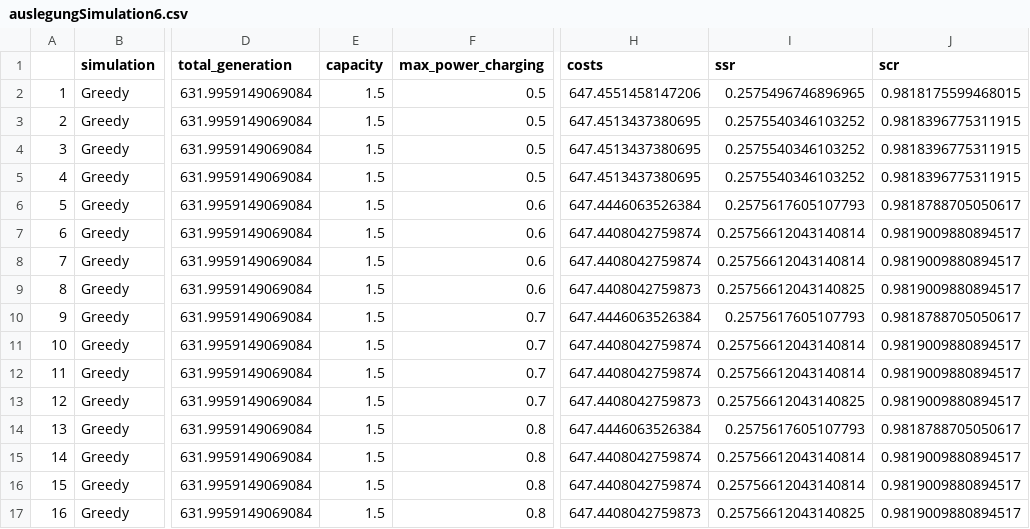
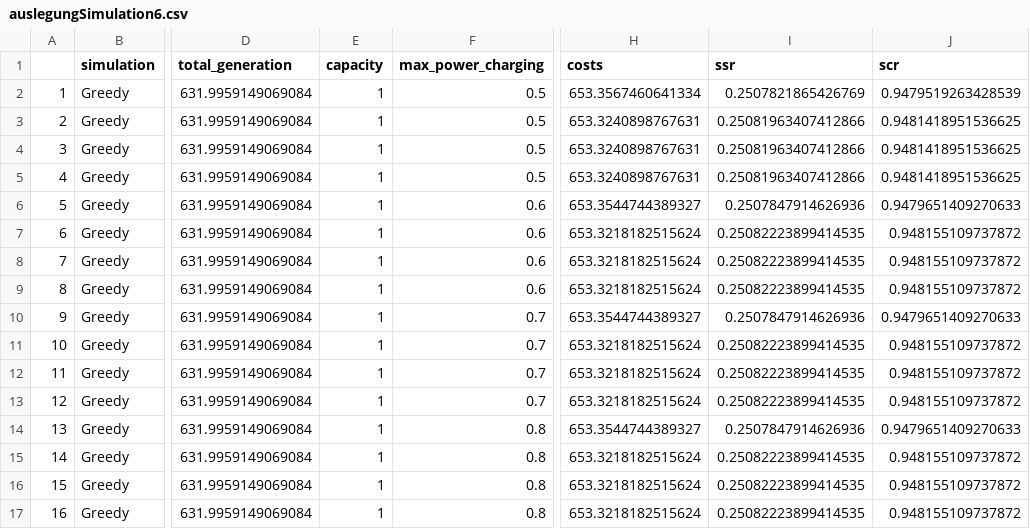
Before and after one commit to Baule8520/MA-Plots, a CSV file: Simulation/data/auslegungSimulation6.csv, drawn as a sheet; only a part is shown, gaps mark what is left out; the diff names each change by its address in the sheet, - before the commit and + after, or states it on an @@ line.

```diff
--- a/Simulation/data/auslegungSimulation6.csv
+++ b/Simulation/data/auslegungSimulation6.csv
-E2:E17 (capacity): 1.5
+E2:E17 (capacity): 1
-H2 (costs): 647.4551458147206
+H2 (costs): 653.3567460641334
-I2 (ssr): 0.2575496746896965
+I2 (ssr): 0.2507821865426769
-J2 (scr): 0.9818175599468015
+J2 (scr): 0.9479519263428539
-H3:H5 (costs): 647.4513437380695
+H3:H5 (costs): 653.3240898767631
-I3:I5 (ssr): 0.2575540346103252
+I3:I5 (ssr): 0.25081963407412866
-J3:J5 (scr): 0.9818396775311915
+J3:J5 (scr): 0.9481418951536625
-H6 (costs): 647.4446063526384
+H6 (costs): 653.3544744389327
-I6 (ssr): 0.2575617605107793
+I6 (ssr): 0.2507847914626936
-J6 (scr): 0.9818788705050617
+J6 (scr): 0.9479651409270633
-H7:H8 (costs): 647.4408042759874
+H7:H8 (costs): 653.3218182515624
-I7:I8 (ssr): 0.25756612043140814
+I7:I8 (ssr): 0.25082223899414535
-J7:J9 (scr): 0.9819009880894517
+J7:J9 (scr): 0.948155109737872
-H9 (costs): 647.4408042759873
+H9 (costs): 653.3218182515624
-I9 (ssr): 0.25756612043140825
+I9 (ssr): 0.25082223899414535
-H10 (costs): 647.4446063526384
+H10 (costs): 653.3544744389327
-I10 (ssr): 0.2575617605107793
+I10 (ssr): 0.2507847914626936
-J10 (scr): 0.9818788705050617
+J10 (scr): 0.9479651409270633
-H11:H12 (costs): 647.4408042759874
+H11:H12 (costs): 653.3218182515624
-I11:I12 (ssr): 0.25756612043140814
+I11:I12 (ssr): 0.25082223899414535
-J11:J13 (scr): 0.9819009880894517
+J11:J13 (scr): 0.948155109737872
-H13 (costs): 647.4408042759873
+H13 (costs): 653.3218182515624
-I13 (ssr): 0.25756612043140825
+I13 (ssr): 0.25082223899414535
-H14 (costs): 647.4446063526384
+H14 (costs): 653.3544744389327
-I14 (ssr): 0.2575617605107793
+I14 (ssr): 0.2507847914626936
-J14 (scr): 0.9818788705050617
+J14 (scr): 0.9479651409270633
-H15:H16 (costs): 647.4408042759874
+H15:H16 (costs): 653.3218182515624
-I15:I16 (ssr): 0.25756612043140814
+I15:I16 (ssr): 0.25082223899414535
-J15:J17 (scr): 0.9819009880894517
+J15:J17 (scr): 0.948155109737872
-H17 (costs): 647.4408042759873
+H17 (costs): 653.3218182515624
-I17 (ssr): 0.25756612043140825
+I17 (ssr): 0.25082223899414535
```
Also changed, not shown: Simulation/data/auslegungSimulation5.csv, 12 other files.
